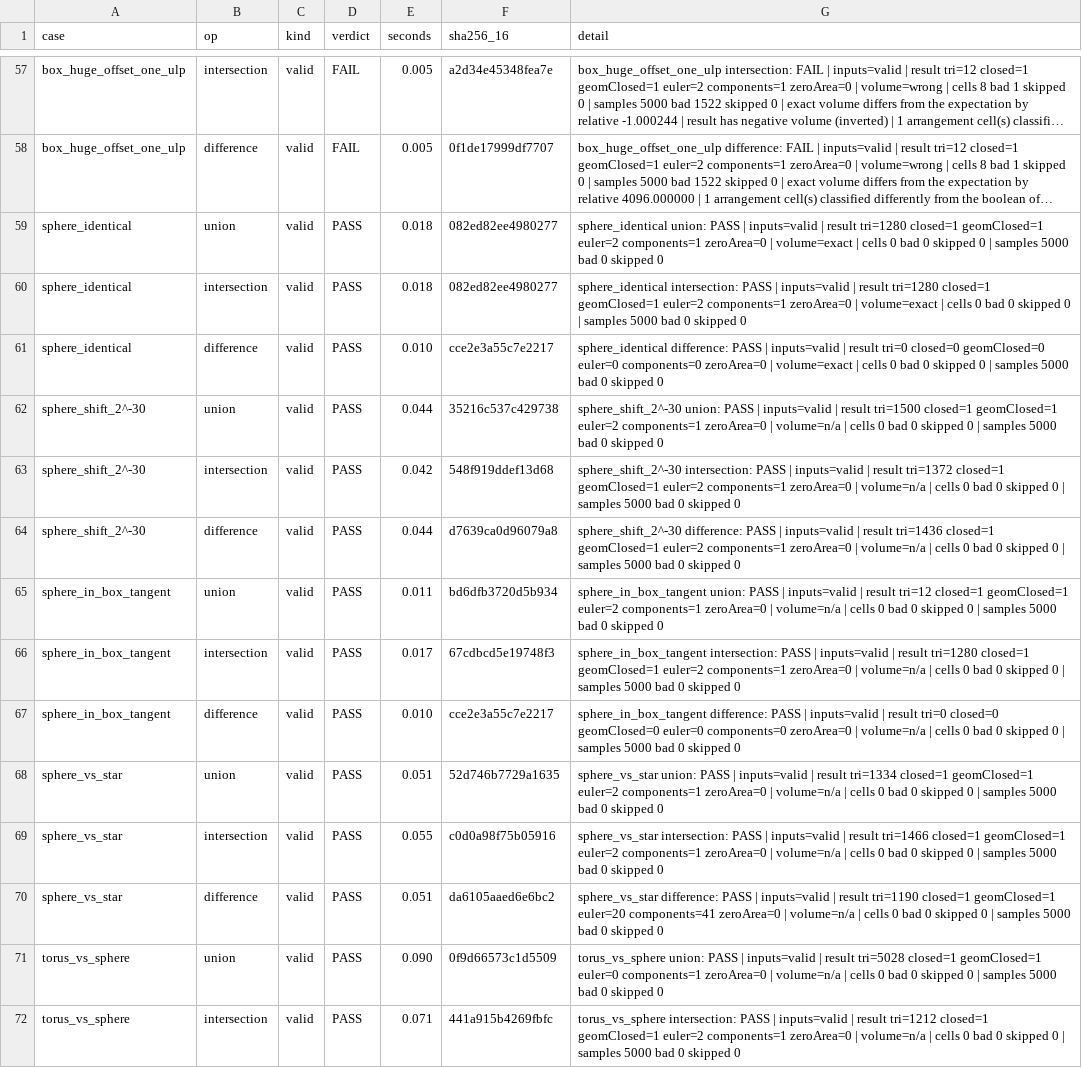
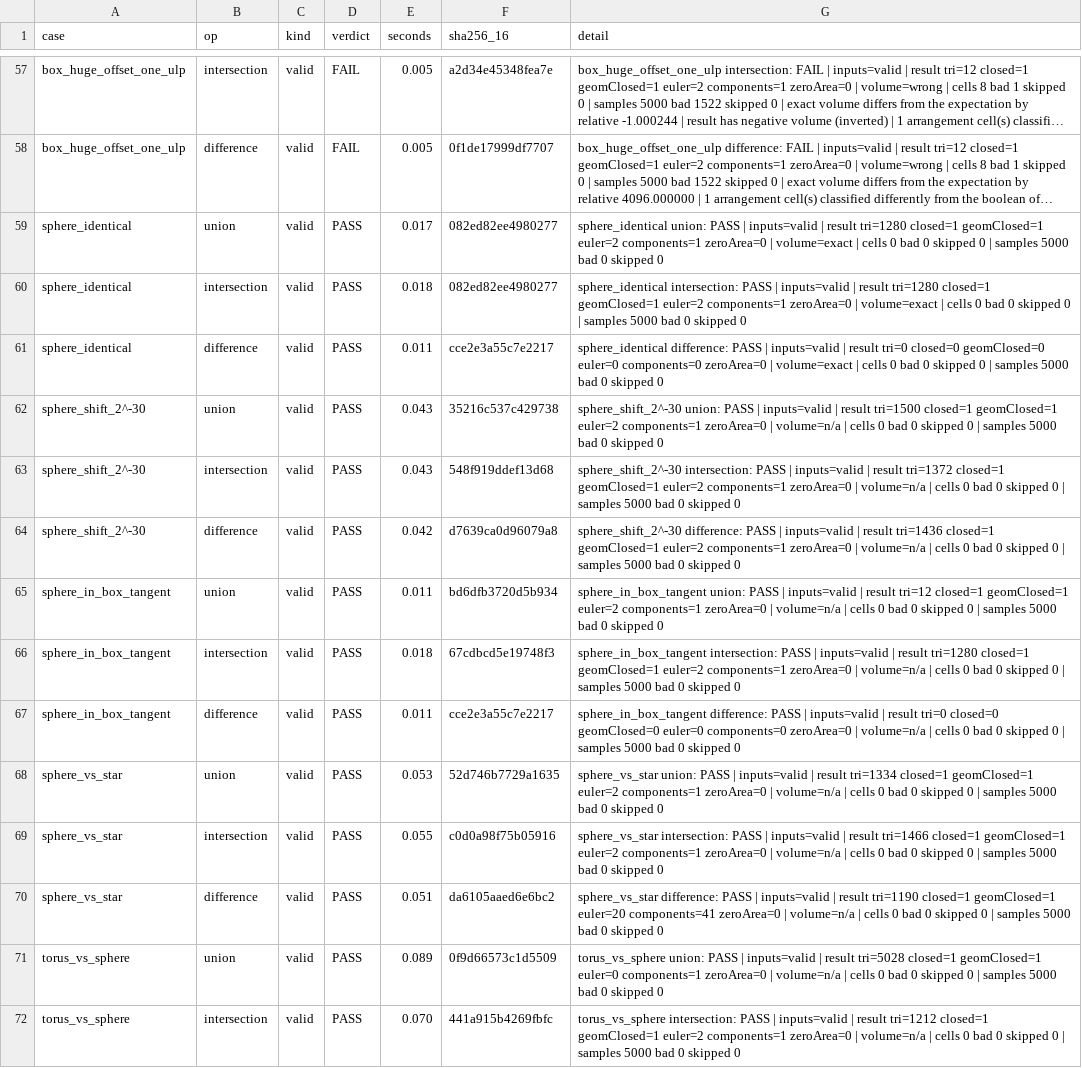
Before and after one commit to zrecore-org/mongo, a TSV file: poc/gpu/mesh/lib/geogram/scoring_results_threads1.tsv, drawn as a sheet; only a part is shown, gaps mark what is left out; long unchanged cells end in …; the diff covers the shown part only; the diff names each change by its address in the sheet, - before the commit and + after, or states it on an @@ line.

```diff
--- a/poc/gpu/mesh/lib/geogram/scoring_results_threads1.tsv
+++ b/poc/gpu/mesh/lib/geogram/scoring_results_threads1.tsv
-E59 (seconds): 0.018
+E59 (seconds): 0.017
-E61 (seconds): 0.010
+E61 (seconds): 0.011
-E62 (seconds): 0.044
+E62 (seconds): 0.043
-E63 (seconds): 0.042
+E63 (seconds): 0.043
-E64 (seconds): 0.044
+E64 (seconds): 0.042
-E66 (seconds): 0.017
+E66 (seconds): 0.018
-E67 (seconds): 0.010
+E67 (seconds): 0.011
-E68 (seconds): 0.051
+E68 (seconds): 0.053
-E71 (seconds): 0.090
+E71 (seconds): 0.089
-E72 (seconds): 0.071
+E72 (seconds): 0.070
```
Also changed, not shown: 39 edited cells elsewhere in this file, poc/gpu/mesh/lib/geogram/scoring_results_default_threads.tsv, poc/gpu/mesh/lib/manifold/scoring_results.tsv, 6 other files.
